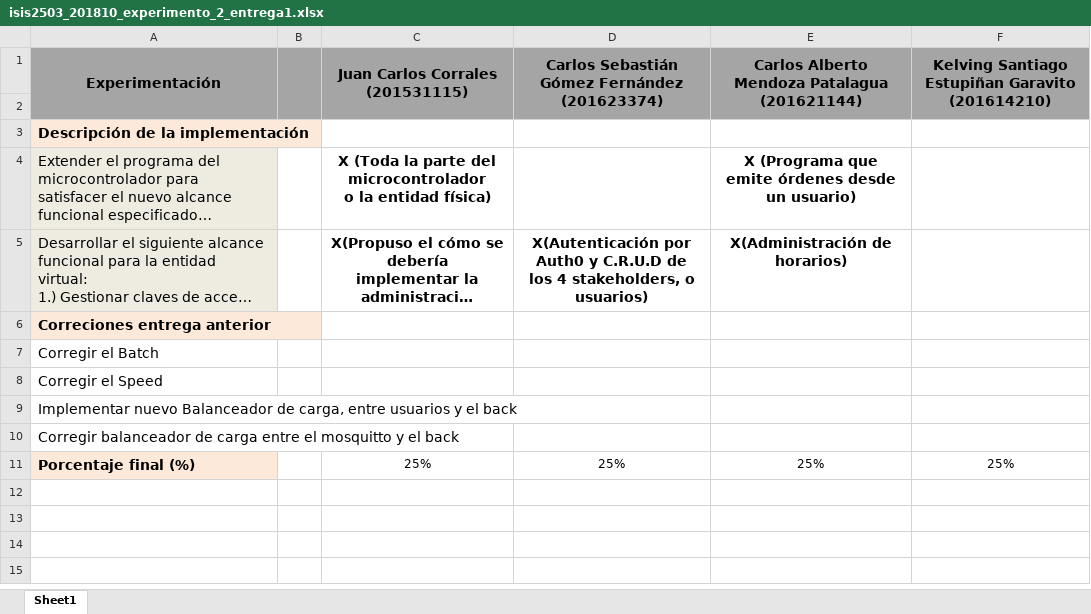
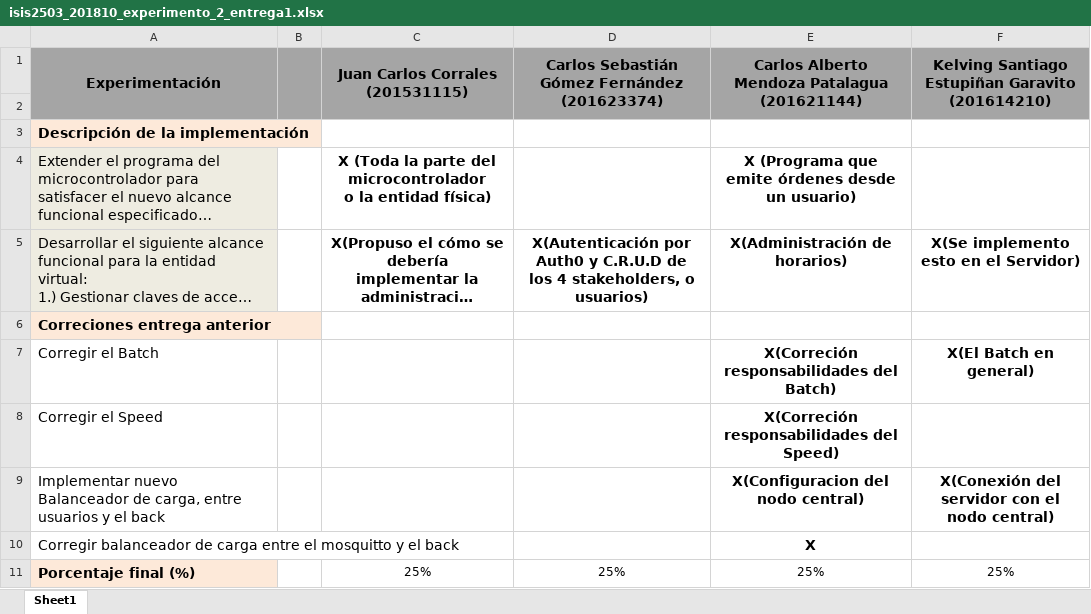
Before and after one commit to ISIS2503/201810_02_colombiaware, an Excel workbook: Documentacion/isis2503_201810_experimento_2_entrega1.xlsx, sheet Sheet1, drawn as a sheet; long unchanged cells end in …; values as stored, in another font and other column widths than the file's, no borders; the diff names each change by its address in the sheet, - before the commit and + after, or states it on an @@ line.

Commit message:
Add files via upload

```diff
--- a/Documentacion/isis2503_201810_experimento_2_entrega1.xlsx (sheet Sheet1)
+++ b/Documentacion/isis2503_201810_experimento_2_entrega1.xlsx (sheet Sheet1)
-A2:F2 fill: none
+A2:F2 fill: #A5A5A5
-F5: (empty)
+F5: X(Se implemento esto en el Servidor)
-E7: (empty)
+E7: X(Correción responsabilidades del Batch)
-F7: (empty)
+F7: X(El Batch en general)
-E8: (empty)
+E8: X(Correción responsabilidades del Speed)
-E9: (empty)
+E9: X(Configuracion del nodo central)
-F9: (empty)
+F9: X(Conexión del servidor con el nodo central)
-E10: (empty)
+E10: X
```
